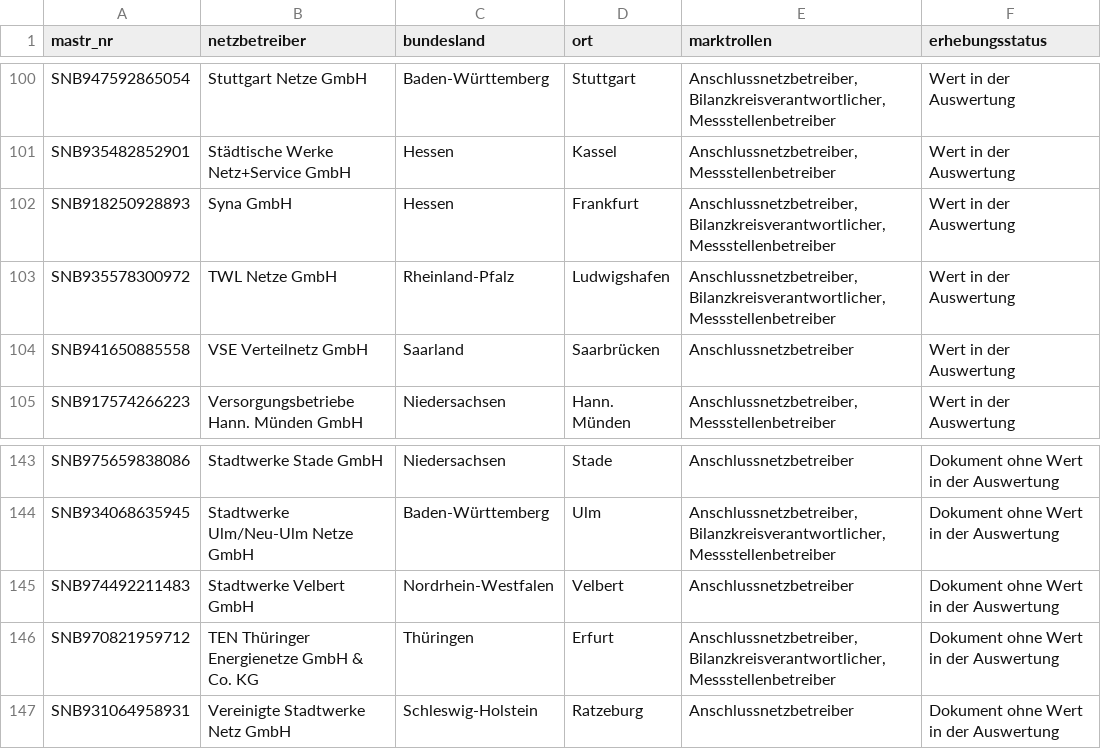
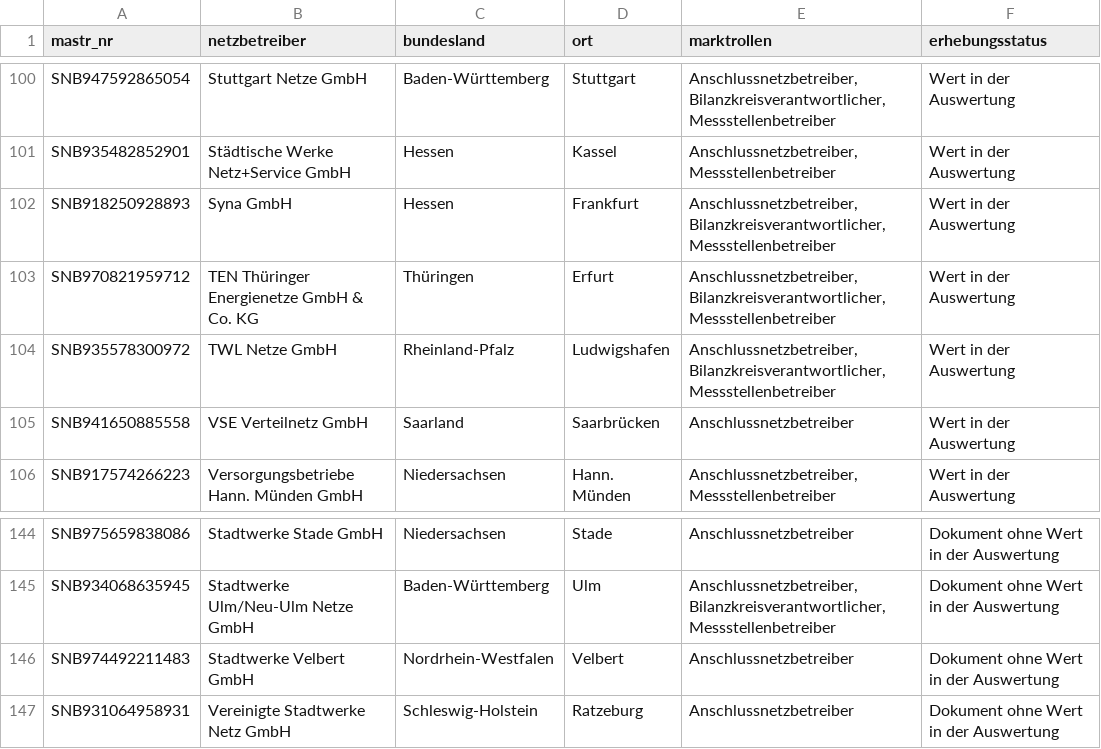
Before and after one commit to pstrittmatter13/bkz-karte, a CSV file: datensatz/grundgesamtheit_mastr.csv, drawn as a sheet; only a part is shown, gaps mark what is left out; removed rows and columns are numbered as before the commit, all else as after; the diff names each change by its address in the sheet, - before the commit and + after, or states it on an @@ line.

```diff
--- a/datensatz/grundgesamtheit_mastr.csv
+++ b/datensatz/grundgesamtheit_mastr.csv
+row 103: SNB970821959712 | TEN Thüringer Energienetze GmbH & Co. KG | Thüringen | Erfurt | Anschlussnetzbetreiber, Bilanzkreisverantwortlicher, Messstellenbetreiber | Wert in der Auswertung
-row 146: SNB970821959712 | TEN Thüringer Energienetze GmbH & Co. KG | Thüringen | Erfurt | Anschlussnetzbetreiber, Bilanzkreisverantwortlicher, Messstellenbetreiber | Dokument ohne Wert in der Auswertung
```
Also changed, not shown: datensatz/bkz_quellen.csv, datensatz/bkz_werte_lang.csv, 7 other files.
